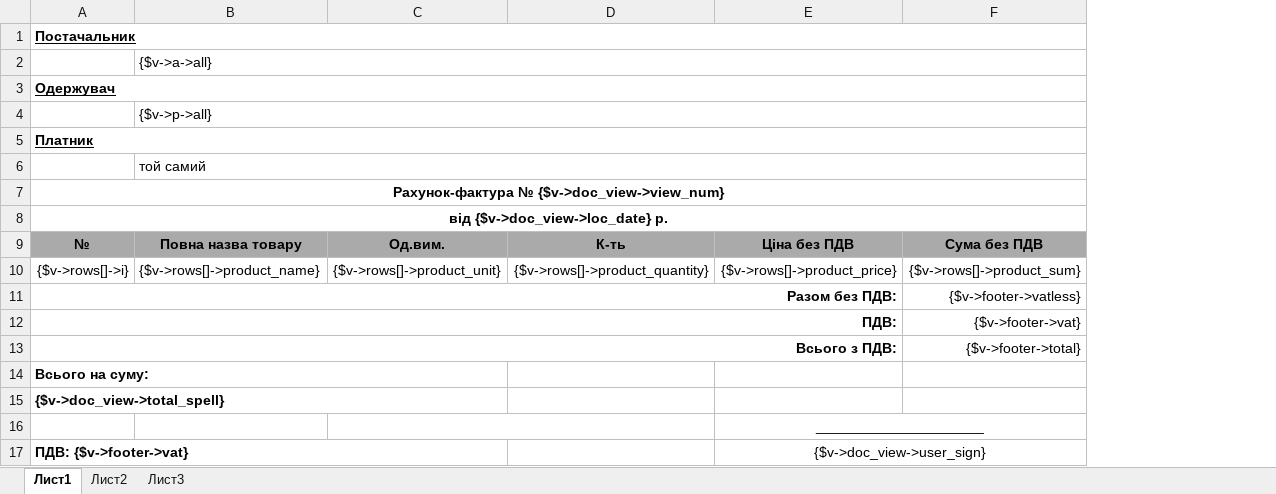
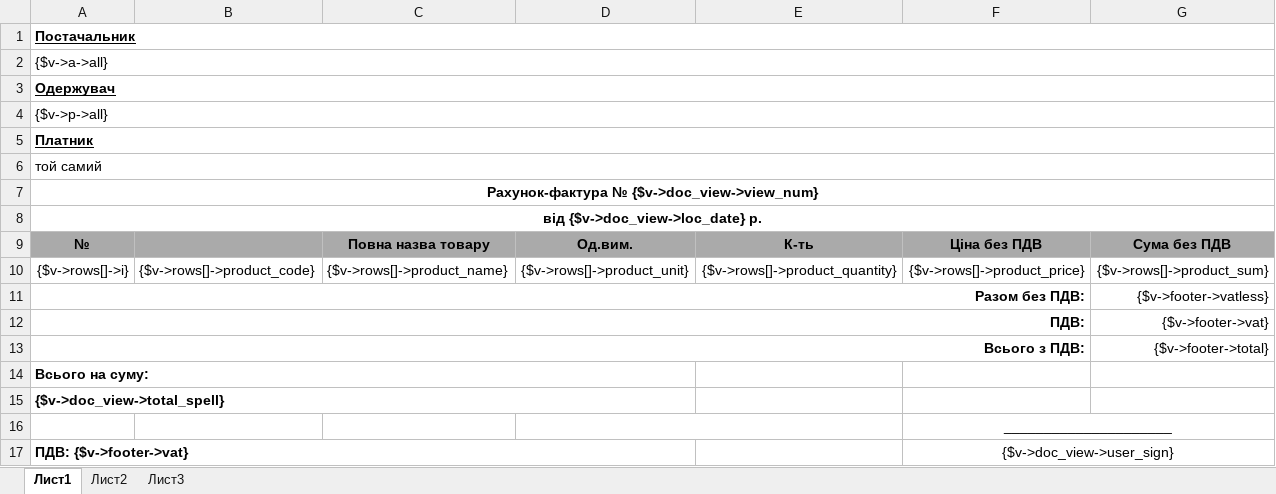
Before and after one commit to baycik/isell, an Excel workbook: application/views/rpt/ua/doc/rakhunok_faktura.xlsx, sheet Лист1, drawn as a sheet; values as stored, in another font and other column widths than the file's, no borders; removed rows and columns are numbered as before the commit, all else as after; the diff names each change by its address in the sheet, - before the commit and + after, or states it on an @@ line.

Commit message:
added product_code to schet-factura

```diff
--- a/application/views/rpt/ua/doc/rakhunok_faktura.xlsx (sheet Лист1)
+++ b/application/views/rpt/ua/doc/rakhunok_faktura.xlsx (sheet Лист1)
+column B, row 10: {$v->rows[]->product_code}
-row 2:  | {$v->a->all}
+row 2: {$v->a->all}
-row 4:  | {$v->p->all}
+row 4: {$v->p->all}
-row 6:  | той самий
+row 6: той самий
```
Also changed, not shown: 1 other file.
